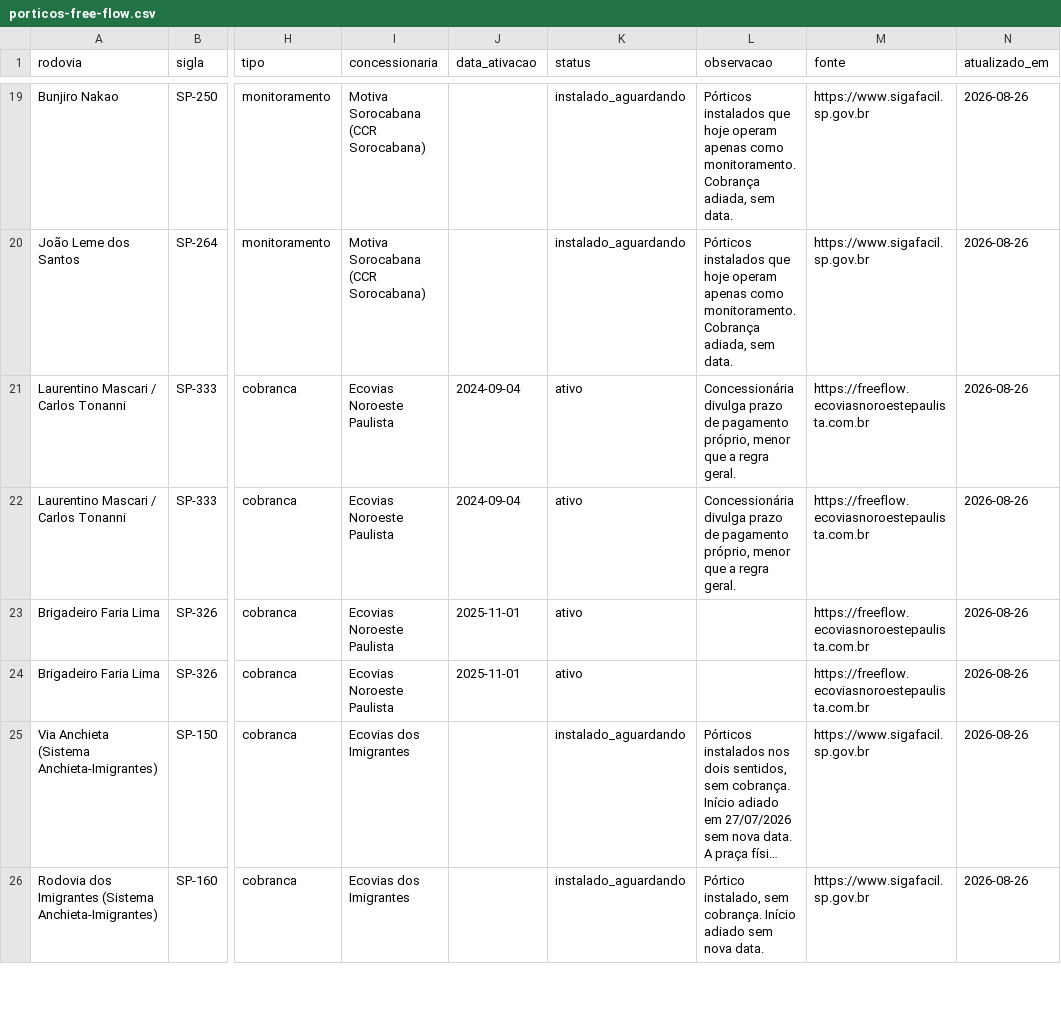
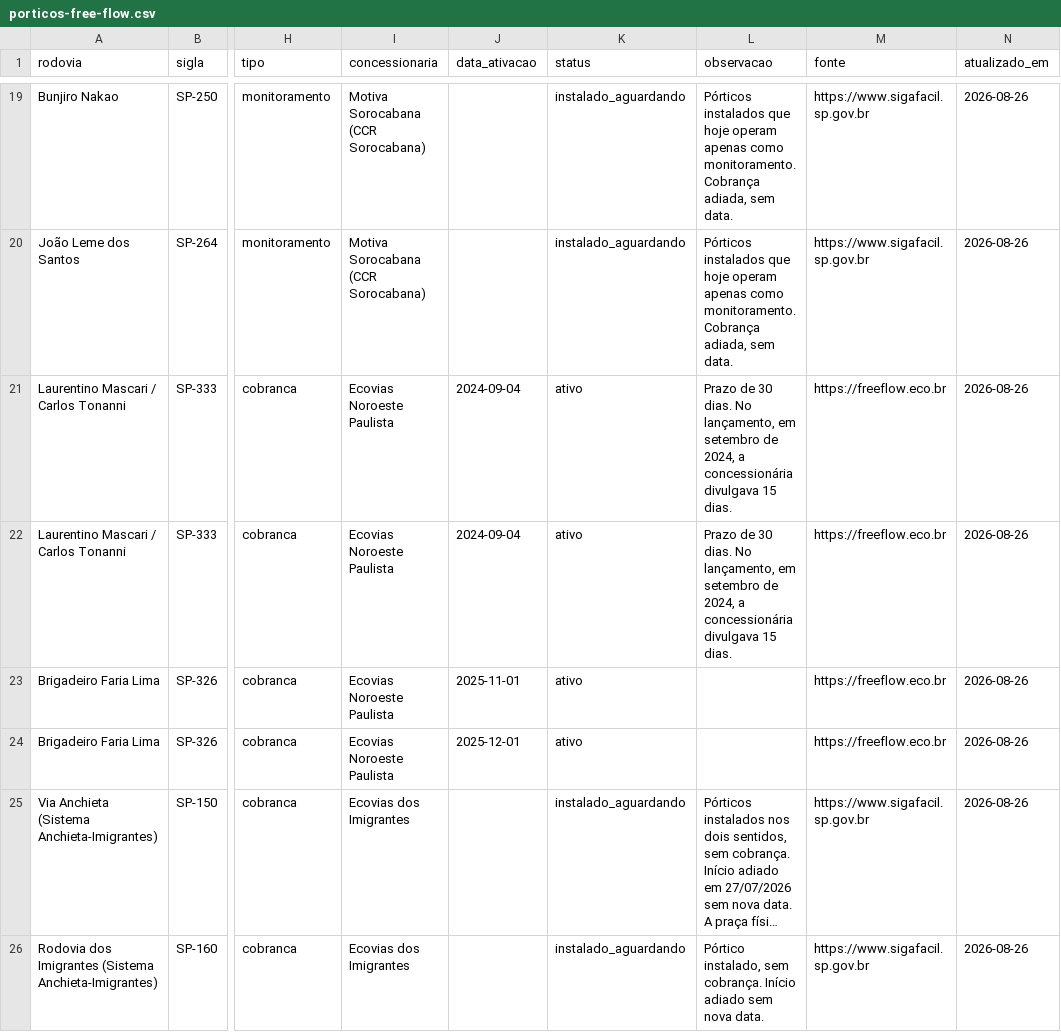
Before and after one commit to Sem-Parar/SEM-PARAR-FREE-FLOW, a CSV file: dados/porticos-free-flow.csv, drawn as a sheet; only a part is shown, gaps mark what is left out; long unchanged cells end in …; the diff names each change by its address in the sheet, - before the commit and + after, or states it on an @@ line.

```diff
--- a/dados/porticos-free-flow.csv
+++ b/dados/porticos-free-flow.csv
-L21:L22 (observacao): Concessionária divulga prazo de pagamento próprio, menor que a regra geral.
+L21:L22 (observacao): Prazo de 30 dias. No lançamento, em setembro de 2024, a concessionária divulgava 15 dias.
-M21:M24 (fonte): https://freeflow.ecoviasnoroestepaulista.com.br
+M21:M24 (fonte): https://freeflow.eco.br
-J24 (data_ativacao): 2025-11-01
+J24 (data_ativacao): 2025-12-01
```
Also changed, not shown: dados/canais-oficiais-pagamento.csv, dados/concessionarias-free-flow.csv, 2 other files.
